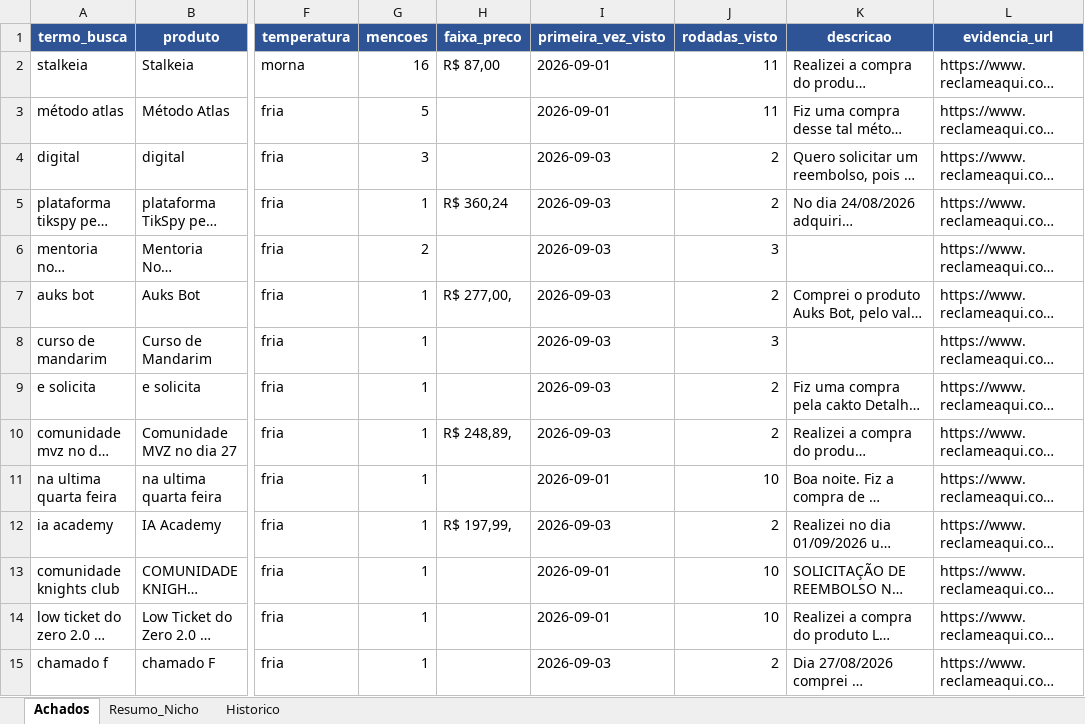
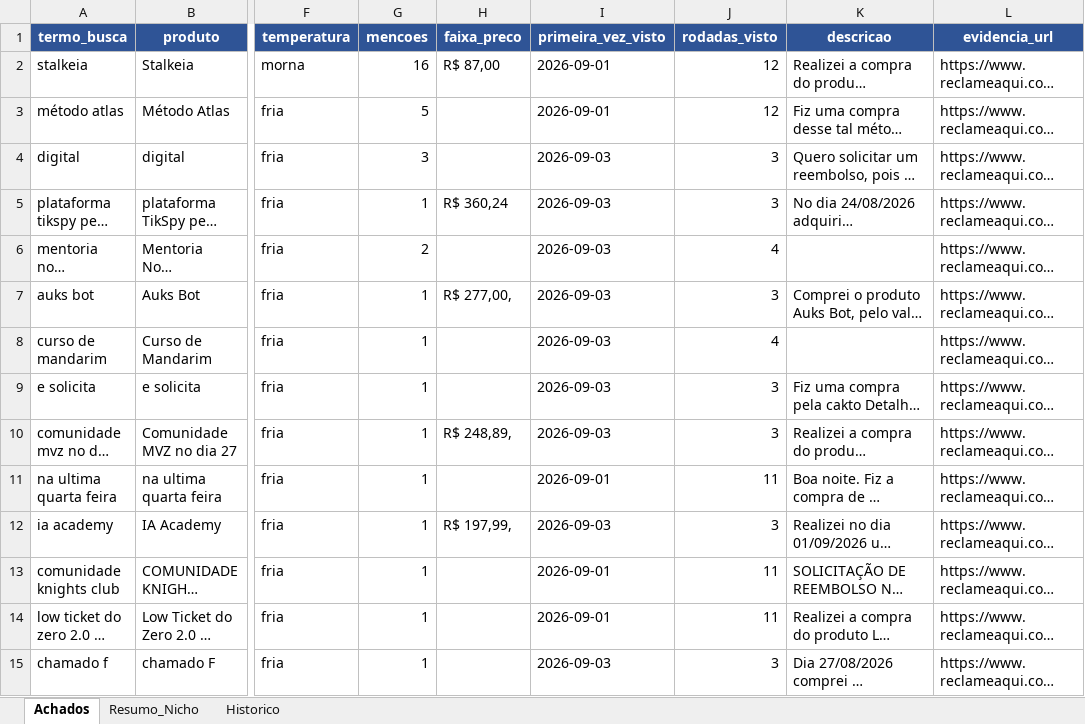
Before and after one commit to LucasRobs/lowticketswiki, an Excel workbook: Radar/radar-low-ticket.xlsx, sheet Achados, drawn as a sheet; only a part is shown, gaps mark what is left out; long unchanged cells end in …; values as stored, in another font and other column widths than the file's, no borders; the diff covers the shown part only; the diff names each change by its address in the sheet, - before the commit and + after, or states it on an @@ line.

Commit message:
radar 2026-09-03: +0 novas, 0 atualizadas, 0 snapshots

```diff
--- a/Radar/radar-low-ticket.xlsx (sheet Achados)
+++ b/Radar/radar-low-ticket.xlsx (sheet Achados)
-J2:J3 (rodadas_visto): 11
+J2:J3 (rodadas_visto): 12
-J4:J5 (rodadas_visto): 2
+J4:J5 (rodadas_visto): 3
-J6 (rodadas_visto): 3
+J6 (rodadas_visto): 4
-J7 (rodadas_visto): 2
+J7 (rodadas_visto): 3
-J8 (rodadas_visto): 3
+J8 (rodadas_visto): 4
-J9:J10 (rodadas_visto): 2
+J9:J10 (rodadas_visto): 3
-J11 (rodadas_visto): 10
+J11 (rodadas_visto): 11
-J12 (rodadas_visto): 2
+J12 (rodadas_visto): 3
-J13:J14 (rodadas_visto): 10
+J13:J14 (rodadas_visto): 11
-J15 (rodadas_visto): 2
+J15 (rodadas_visto): 3
```
Also changed, not shown: 89 edited cells elsewhere in this sheet, sheet Historico, 7 other files.
